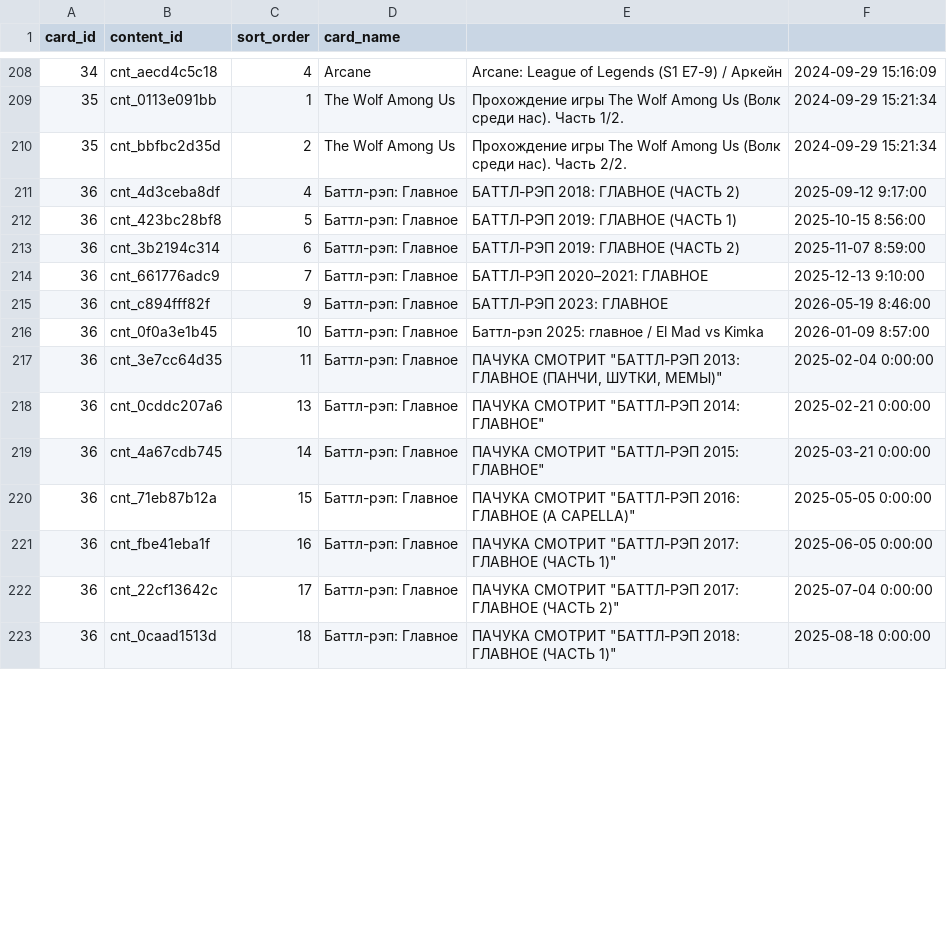
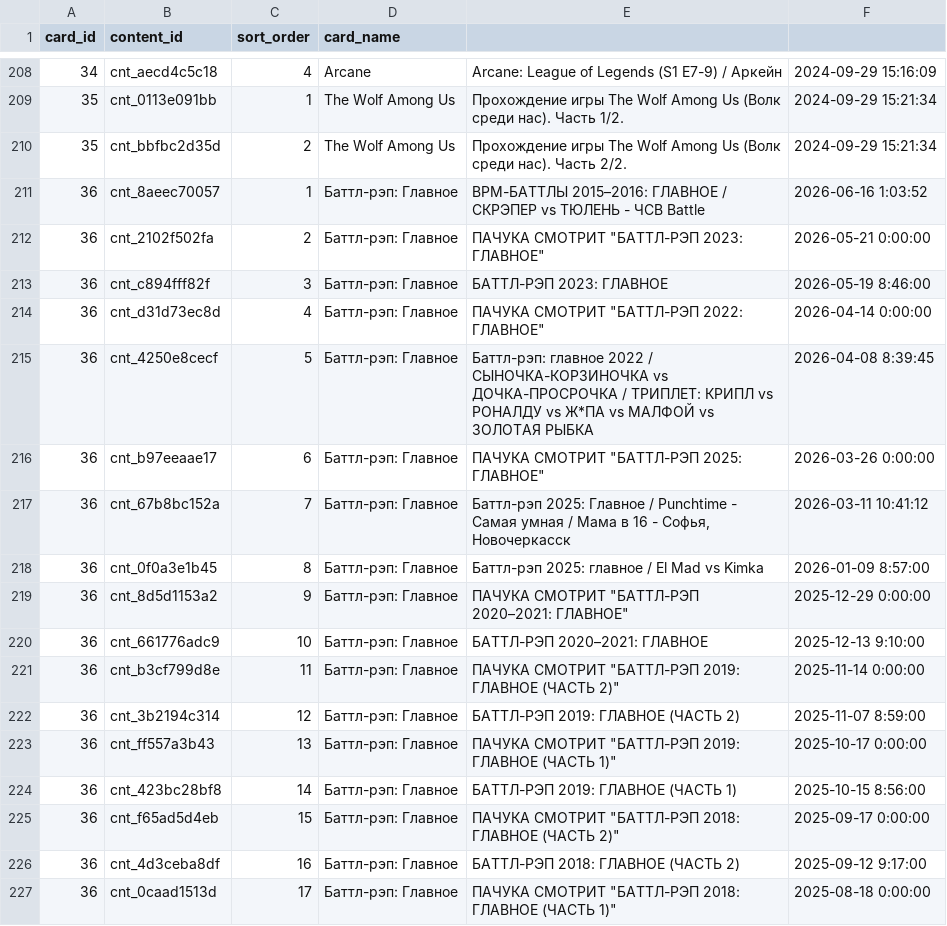
Before and after one commit to AiratFaiz/pachumarchive, a CSV file: public/data/content_card_items.csv, drawn as a sheet; only a part is shown, gaps mark what is left out; the diff covers the shown part only.

Commit message:
content update

```diff
--- a/public/data/content_card_items.csv
+++ b/public/data/content_card_items.csv
@@ -210,14 +210,18 @@ card_id,content_id,sort_order,card_name,,
 35,cnt_bbfbc2d35d,2,The Wolf Among Us,Прохождение игры The Wolf Among Us (Волк среди нас). Часть 2/2.,2024-09-29 15:21:34
-36,cnt_4d3ceba8df,4,Баттл-рэп: Главное,БАТТЛ-РЭП 2018: ГЛАВНОЕ (ЧАСТЬ 2),2025-09-12 9:17:00
-36,cnt_423bc28bf8,5,Баттл-рэп: Главное,БАТТЛ-РЭП 2019: ГЛАВНОЕ (ЧАСТЬ 1),2025-10-15 8:56:00
-36,cnt_3b2194c314,6,Баттл-рэп: Главное,БАТТЛ-РЭП 2019: ГЛАВНОЕ (ЧАСТЬ 2),2025-11-07 8:59:00
-36,cnt_661776adc9,7,Баттл-рэп: Главное,БАТТЛ-РЭП 2020–2021: ГЛАВНОЕ,2025-12-13 9:10:00
-36,cnt_c894fff82f,9,Баттл-рэп: Главное,БАТТЛ-РЭП 2023: ГЛАВНОЕ,2026-05-19 8:46:00
-36,cnt_0f0a3e1b45,10,Баттл-рэп: Главное,Баттл-рэп 2025: главное / El Mad vs Kimka,2026-01-09 8:57:00
-36,cnt_3e7cc64d35,11,Баттл-рэп: Главное,"ПАЧУКА СМОТРИТ ""БАТТЛ-РЭП 2013: ГЛАВНОЕ (ПАНЧИ, ШУТКИ, МЕМЫ)""",2025-02-04 0:00:00
-36,cnt_0cddc207a6,13,Баттл-рэп: Главное,"ПАЧУКА СМОТРИТ ""БАТТЛ-РЭП 2014: ГЛАВНОЕ""",2025-02-21 0:00:00
-36,cnt_4a67cdb745,14,Баттл-рэп: Главное,"ПАЧУКА СМОТРИТ ""БАТТЛ-РЭП 2015: ГЛАВНОЕ""",2025-03-21 0:00:00
-36,cnt_71eb87b12a,15,Баттл-рэп: Главное,"ПАЧУКА СМОТРИТ ""БАТТЛ-РЭП 2016: ГЛАВНОЕ (A CAPELLA)""",2025-05-05 0:00:00
-36,cnt_fbe41eba1f,16,Баттл-рэп: Главное,"ПАЧУКА СМОТРИТ ""БАТТЛ-РЭП 2017: ГЛАВНОЕ (ЧАСТЬ 1)""",2025-06-05 0:00:00
-36,cnt_22cf13642c,17,Баттл-рэп: Главное,"ПАЧУКА СМОТРИТ ""БАТТЛ-РЭП 2017: ГЛАВНОЕ (ЧАСТЬ 2)""",2025-07-04 0:00:00
-36,cnt_0caad1513d,18,Баттл-рэп: Главное,"ПАЧУКА СМОТРИТ ""БАТТЛ-РЭП 2018: ГЛАВНОЕ (ЧАСТЬ 1)""",2025-08-18 0:00:00
+36,cnt_8aeec70057,1,Баттл-рэп: Главное,BPM-БАТТЛЫ 2015–2016: ГЛАВНОЕ / СКРЭПЕР vs ТЮЛЕНЬ - ЧСВ Battle,2026-06-16 1:03:52
+36,cnt_2102f502fa,2,Баттл-рэп: Главное,"ПАЧУКА СМОТРИТ ""БАТТЛ-РЭП 2023: ГЛАВНОЕ""",2026-05-21 0:00:00
+36,cnt_c894fff82f,3,Баттл-рэп: Главное,БАТТЛ-РЭП 2023: ГЛАВНОЕ,2026-05-19 8:46:00
+36,cnt_d31d73ec8d,4,Баттл-рэп: Главное,"ПАЧУКА СМОТРИТ ""БАТТЛ-РЭП 2022: ГЛАВНОЕ""",2026-04-14 0:00:00
+36,cnt_4250e8cecf,5,Баттл-рэп: Главное,Баттл-рэп: главное 2022 / СЫНОЧКА-КОРЗИНОЧКА vs ДОЧКА-ПРОСРОЧКА / ТРИПЛЕТ: КРИПЛ vs РОНАЛДУ vs Ж*ПА vs МАЛФОЙ vs ЗОЛОТАЯ РЫБКА,2026-04-08 8:39:45
+36,cnt_b97eeaae17,6,Баттл-рэп: Главное,"ПАЧУКА СМОТРИТ ""БАТТЛ-РЭП 2025: ГЛАВНОЕ""",2026-03-26 0:00:00
+36,cnt_67b8bc152a,7,Баттл-рэп: Главное,"Баттл-рэп 2025: Главное / Punchtime - Самая умная / Мама в 16 - Софья, Новочеркасск",2026-03-11 10:41:12
+36,cnt_0f0a3e1b45,8,Баттл-рэп: Главное,Баттл-рэп 2025: главное / El Mad vs Kimka,2026-01-09 8:57:00
+36,cnt_8d5d1153a2,9,Баттл-рэп: Главное,"ПАЧУКА СМОТРИТ ""БАТТЛ-РЭП 2020–2021: ГЛАВНОЕ""",2025-12-29 0:00:00
+36,cnt_661776adc9,10,Баттл-рэп: Главное,БАТТЛ-РЭП 2020–2021: ГЛАВНОЕ,2025-12-13 9:10:00
+36,cnt_b3cf799d8e,11,Баттл-рэп: Главное,"ПАЧУКА СМОТРИТ ""БАТТЛ-РЭП 2019: ГЛАВНОЕ (ЧАСТЬ 2)""",2025-11-14 0:00:00
+36,cnt_3b2194c314,12,Баттл-рэп: Главное,БАТТЛ-РЭП 2019: ГЛАВНОЕ (ЧАСТЬ 2),2025-11-07 8:59:00
+36,cnt_ff557a3b43,13,Баттл-рэп: Главное,"ПАЧУКА СМОТРИТ ""БАТТЛ-РЭП 2019: ГЛАВНОЕ (ЧАСТЬ 1)""",2025-10-17 0:00:00
+36,cnt_423bc28bf8,14,Баттл-рэп: Главное,БАТТЛ-РЭП 2019: ГЛАВНОЕ (ЧАСТЬ 1),2025-10-15 8:56:00
+36,cnt_f65ad5d4eb,15,Баттл-рэп: Главное,"ПАЧУКА СМОТРИТ ""БАТТЛ-РЭП 2018: ГЛАВНОЕ (ЧАСТЬ 2)""",2025-09-17 0:00:00
+36,cnt_4d3ceba8df,16,Баттл-рэп: Главное,БАТТЛ-РЭП 2018: ГЛАВНОЕ (ЧАСТЬ 2),2025-09-12 9:17:00
+36,cnt_0caad1513d,17,Баттл-рэп: Главное,"ПАЧУКА СМОТРИТ ""БАТТЛ-РЭП 2018: ГЛАВНОЕ (ЧАСТЬ 1)""",2025-08-18 0:00:00
```
Also changed, not shown: 2 added rows, 6 removed rows and 22 edited cells elsewhere in this file, 1 other file.
